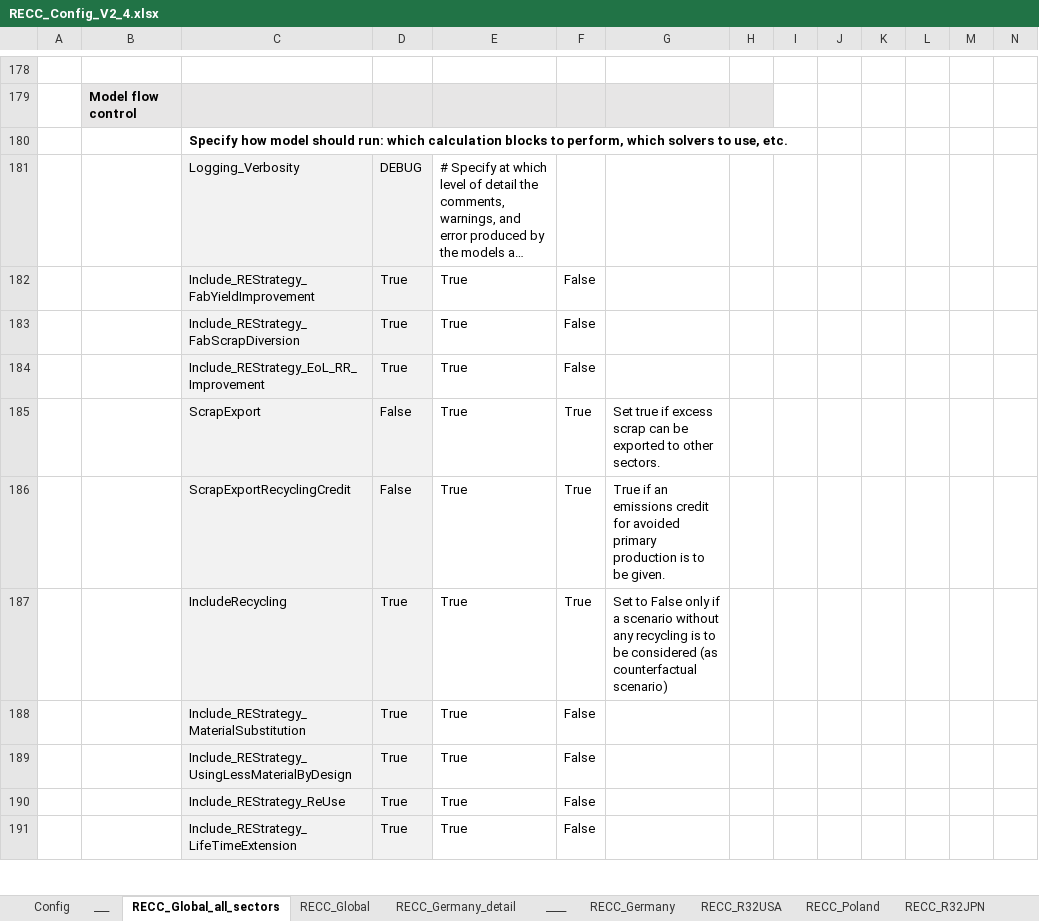
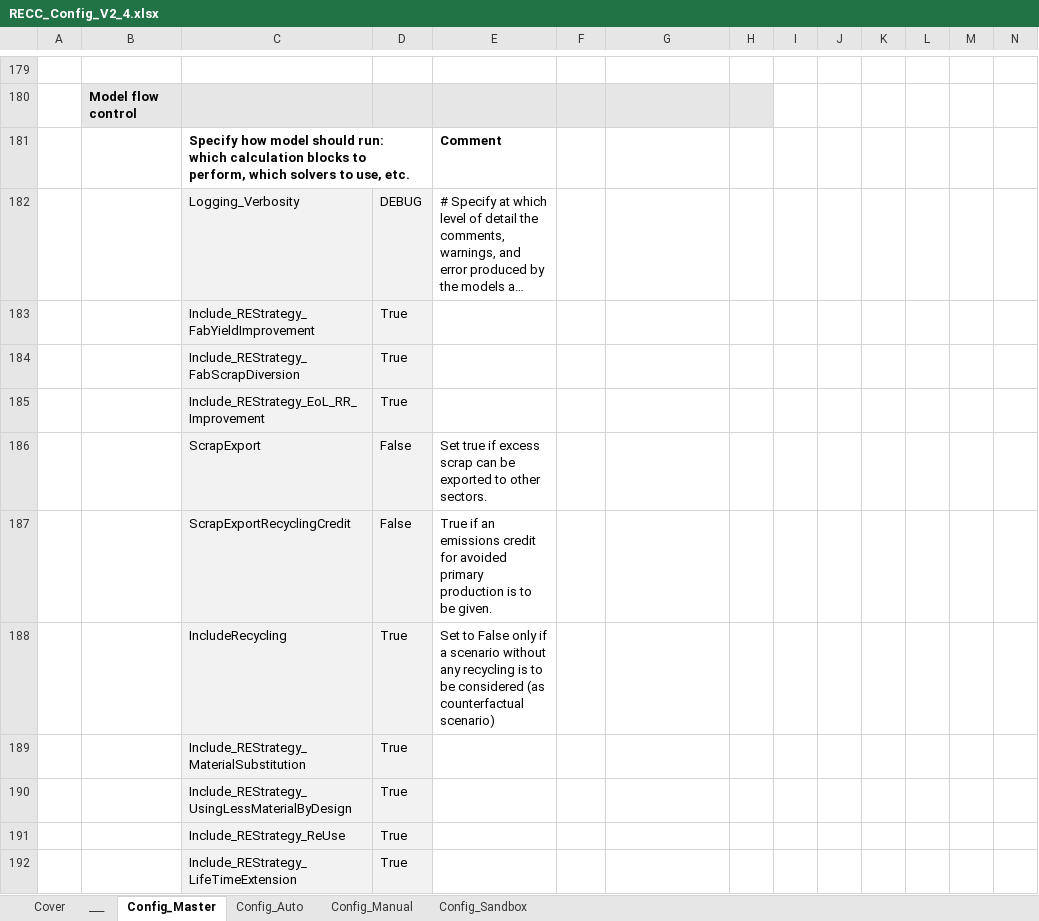
Before and after one commit to IndEcol/RECC-ODYM, an Excel workbook: RECC_Config_V2_4.xlsx, sheet Config_Master, drawn as a sheet; only a part is shown, gaps mark what is left out; long unchanged cells end in …; values as stored, in another font and other column widths than the file's, no borders; addresses are those after the commit; the diff covers the shown part only; the diff names each change by its address in the sheet, - before the commit and + after, or states it on an @@ line.

Commit message:
Simplified config file, all regions go via one single sheet.

```diff
--- a/RECC_Config_V2_4.xlsx (sheet Config_Master)
+++ b/RECC_Config_V2_4.xlsx (sheet Config_Master)
-sheet tab: Config
+sheet tab: Cover
-sheet tab: RECC_Global_all_sectors
+sheet tab: Config_Master
-sheet tab: RECC_Global
+sheet tab: Config_Auto
-sheet tab: RECC_Germany_detail
+sheet tab: Config_Manual
-sheet tab: ____
+sheet tab: Config_Sandbox
-sheet tab: RECC_Germany
-sheet tab: RECC_R32USA
-sheet tab: RECC_Poland
-sheet tab: RECC_R32JPN
-E181: (empty)
+E181: Comment
-E183:E185: True
+E183:E185: (empty)
-F183:F185: False
+F183:F185: (empty)
-E186: True
+E186: Set true if excess scrap can be exported to other sectors.
-F186:F188: True
+F186:F188: (empty)
-G186: Set true if excess scrap can be exported to other sectors.
+G186: (empty)
-E187: True
+E187: True if an emissions credit for avoided primary production is to be given.
-G187: True if an emissions credit for avoided primary production is to be given.
+G187: (empty)
-E188: True
+E188: Set to False only if a scenario without any recycling is to be considered (as counterfactual scenario)
-G188: Set to False only if a scenario without any recycling is to be considered (as counterfactual scenario)
+G188: (empty)
-E189:E192: True
+E189:E192: (empty)
-F189:F192: False
+F189:F192: (empty)
```
Also changed, not shown: 1 added row, 38 edited cells, cell formats and row numbers in column A elsewhere in this sheet, sheet ___, sheet Config_Manual, sheet Config_Sandbox, sheet Config_Auto, sheet Cover, other sheet tabs, formulas that keep their value, RECC_ModelConfig_List_V2_4.xlsx, 2 other files.
